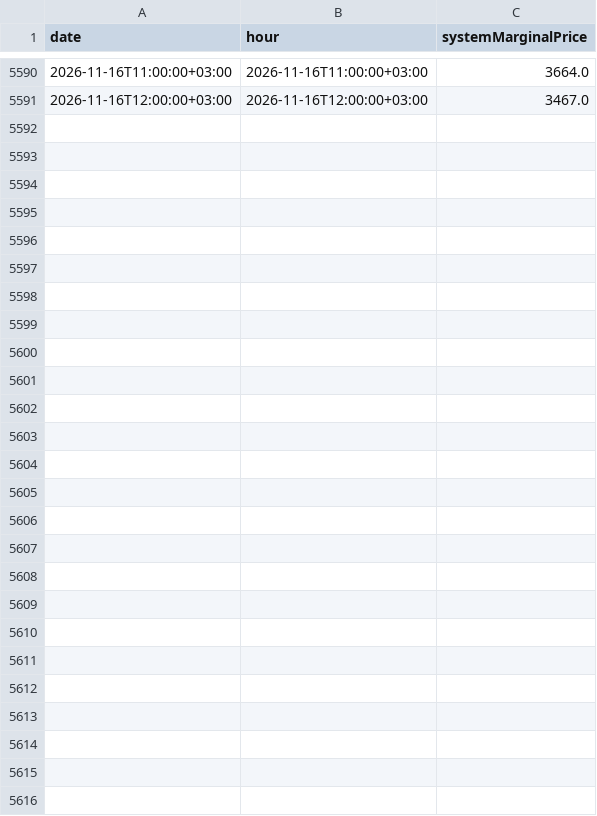
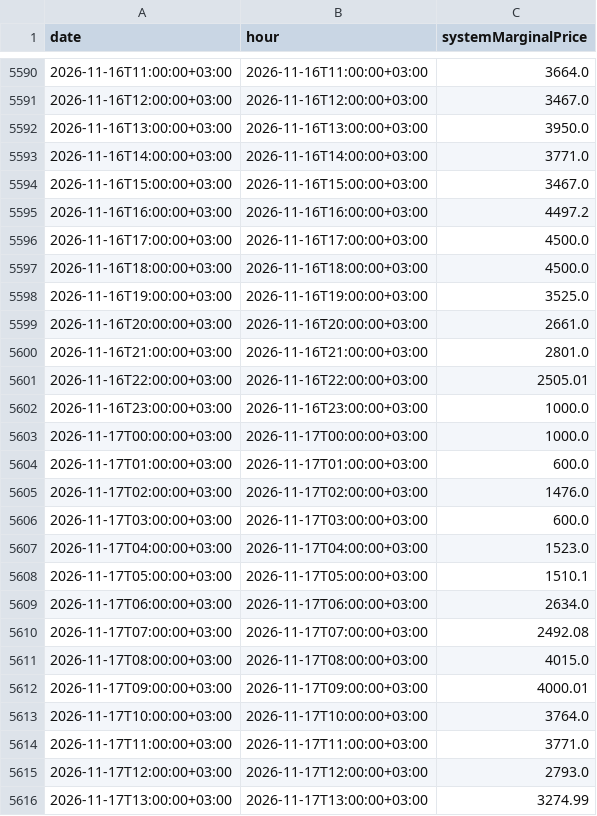
Before and after one commit to BRSTKL/turkey-power-trading, a CSV file: data/processed/master_dgp_smp.csv, drawn as a sheet; only a part is shown, gaps mark what is left out; the diff names each change by its address in the sheet, - before the commit and + after, or states it on an @@ line.

```diff
--- a/data/processed/master_dgp_smp.csv
+++ b/data/processed/master_dgp_smp.csv
+row 5592: 2026-11-16T13:00:00+03:00 | 2026-11-16T13:00:00+03:00 | 3950.0
+row 5593: 2026-11-16T14:00:00+03:00 | 2026-11-16T14:00:00+03:00 | 3771.0
+row 5594: 2026-11-16T15:00:00+03:00 | 2026-11-16T15:00:00+03:00 | 3467.0
+row 5595: 2026-11-16T16:00:00+03:00 | 2026-11-16T16:00:00+03:00 | 4497.2
+row 5596: 2026-11-16T17:00:00+03:00 | 2026-11-16T17:00:00+03:00 | 4500.0
+row 5597: 2026-11-16T18:00:00+03:00 | 2026-11-16T18:00:00+03:00 | 4500.0
+row 5598: 2026-11-16T19:00:00+03:00 | 2026-11-16T19:00:00+03:00 | 3525.0
+row 5599: 2026-11-16T20:00:00+03:00 | 2026-11-16T20:00:00+03:00 | 2661.0
+row 5600: 2026-11-16T21:00:00+03:00 | 2026-11-16T21:00:00+03:00 | 2801.0
+row 5601: 2026-11-16T22:00:00+03:00 | 2026-11-16T22:00:00+03:00 | 2505.01
+row 5602: 2026-11-16T23:00:00+03:00 | 2026-11-16T23:00:00+03:00 | 1000.0
+row 5603: 2026-11-17T00:00:00+03:00 | 2026-11-17T00:00:00+03:00 | 1000.0
+row 5604: 2026-11-17T01:00:00+03:00 | 2026-11-17T01:00:00+03:00 | 600.0
+row 5605: 2026-11-17T02:00:00+03:00 | 2026-11-17T02:00:00+03:00 | 1476.0
+row 5606: 2026-11-17T03:00:00+03:00 | 2026-11-17T03:00:00+03:00 | 600.0
+row 5607: 2026-11-17T04:00:00+03:00 | 2026-11-17T04:00:00+03:00 | 1523.0
+row 5608: 2026-11-17T05:00:00+03:00 | 2026-11-17T05:00:00+03:00 | 1510.1
+row 5609: 2026-11-17T06:00:00+03:00 | 2026-11-17T06:00:00+03:00 | 2634.0
+row 5610: 2026-11-17T07:00:00+03:00 | 2026-11-17T07:00:00+03:00 | 2492.08
+row 5611: 2026-11-17T08:00:00+03:00 | 2026-11-17T08:00:00+03:00 | 4015.0
+row 5612: 2026-11-17T09:00:00+03:00 | 2026-11-17T09:00:00+03:00 | 4000.01
+row 5613: 2026-11-17T10:00:00+03:00 | 2026-11-17T10:00:00+03:00 | 3764.0
+row 5614: 2026-11-17T11:00:00+03:00 | 2026-11-17T11:00:00+03:00 | 3771.0
+row 5615: 2026-11-17T12:00:00+03:00 | 2026-11-17T12:00:00+03:00 | 2793.0
+row 5616: 2026-11-17T13:00:00+03:00 | 2026-11-17T13:00:00+03:00 | 3274.99
```
Also changed, not shown: data/processed/master_bpm_down.csv, data/processed/master_bpm_up.csv, 6 other files.
